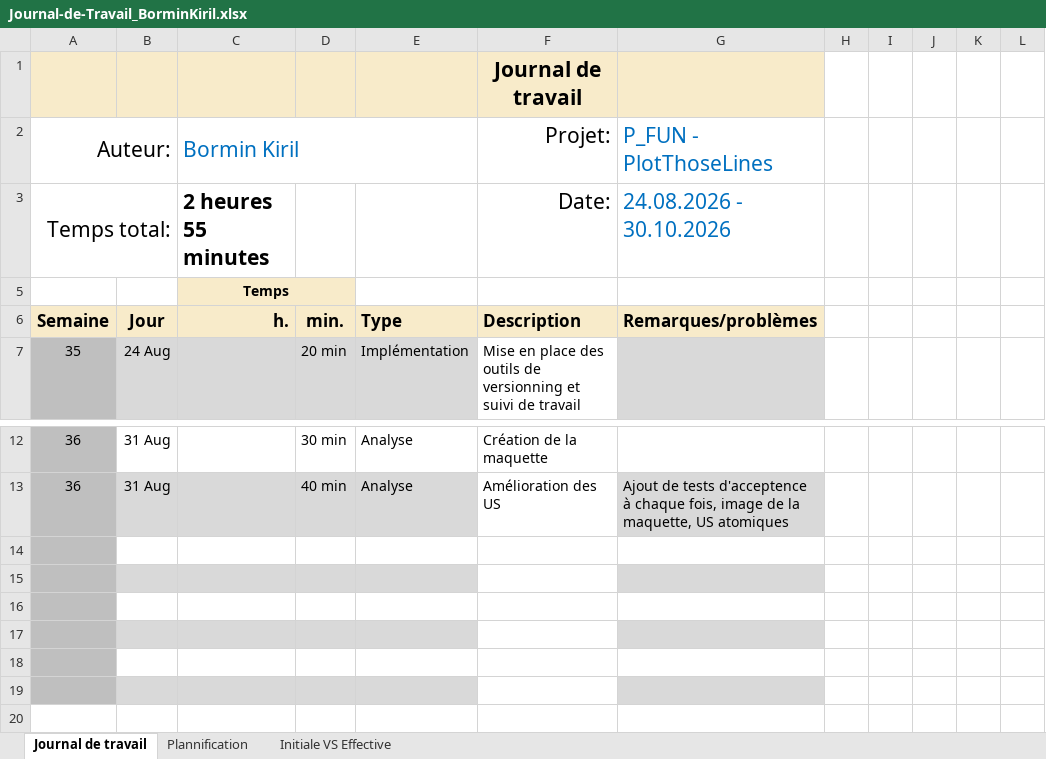
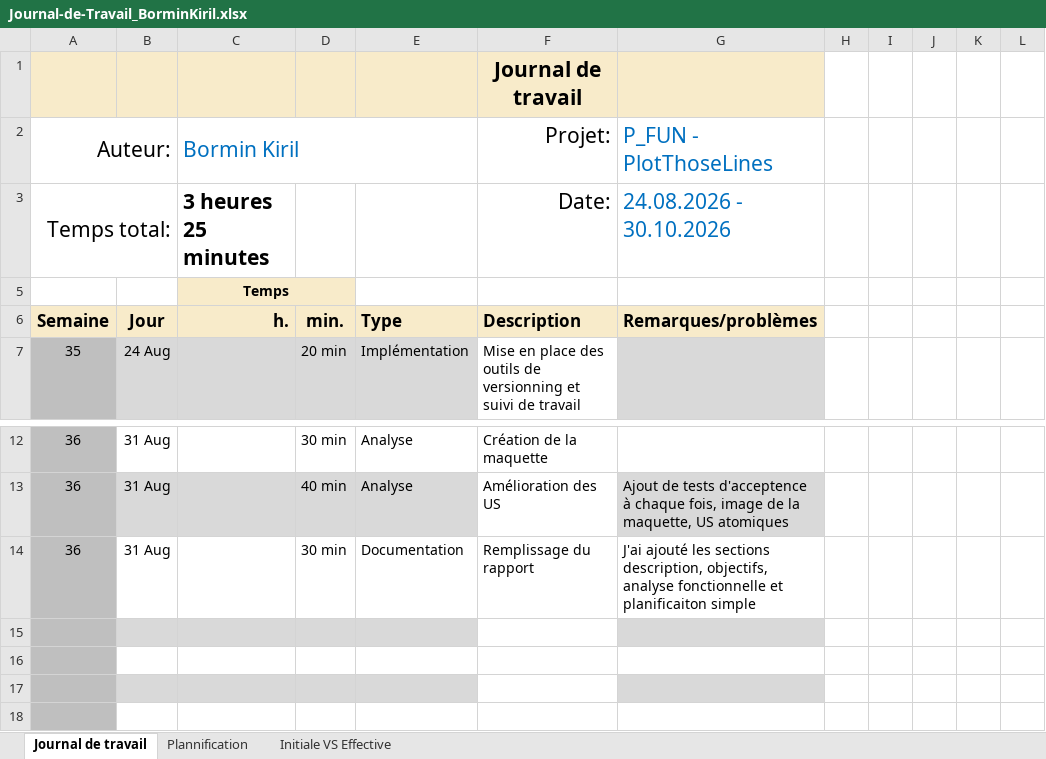
Before and after one commit to kiril-bormin/PlotThoseLines, an Excel workbook: docs/jdt/Journal-de-Travail_BorminKiril.xlsx, sheet Journal de travail, drawn as a sheet; only a part is shown, gaps mark what is left out; the shorter side is filled out with more unchanged rows; values as stored, in another font and other column widths than the file's, no borders; conditional formats and table styles not drawn; the diff names each change by its address in the sheet, - before the commit and + after, or states it on an @@ line.

Commit message:
màj jdt

```diff
--- a/docs/jdt/Journal-de-Travail_BorminKiril.xlsx (sheet Journal de travail)
+++ b/docs/jdt/Journal-de-Travail_BorminKiril.xlsx (sheet Journal de travail)
-C3 (Bormin Kiril): 2 heures 55 minutes
+C3 (Bormin Kiril): 3 heures 25 minutes
-row 14: (empty)
+row 14: 36 | 31 Aug |  | 30 min | Documentation | Remplissage du rapport | J'ai ajouté les sections description, objectifs, analyse fonctionnelle et planificaiton simple
```
Also changed, not shown: sheet Plannification, hidden cells, charts or pictures.
